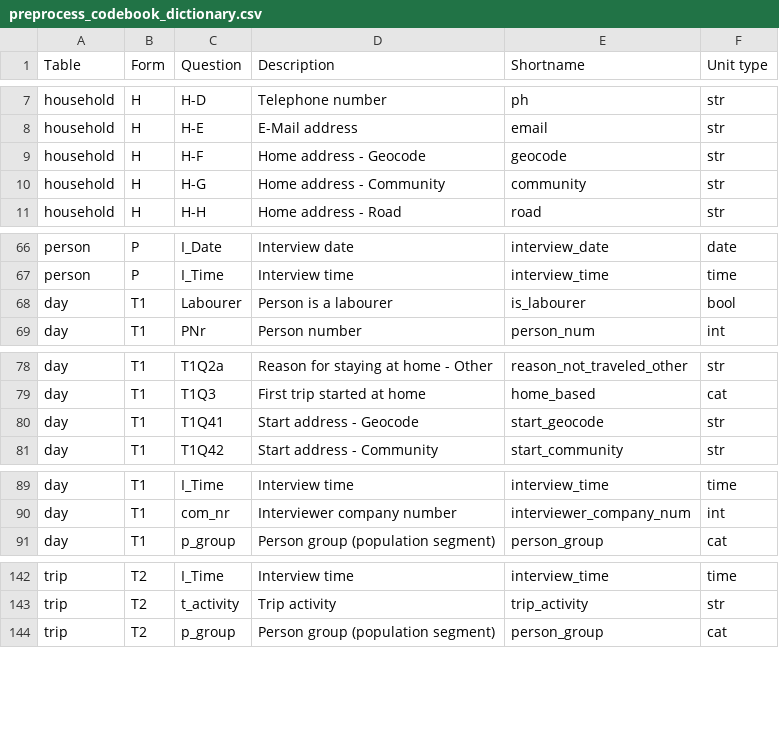
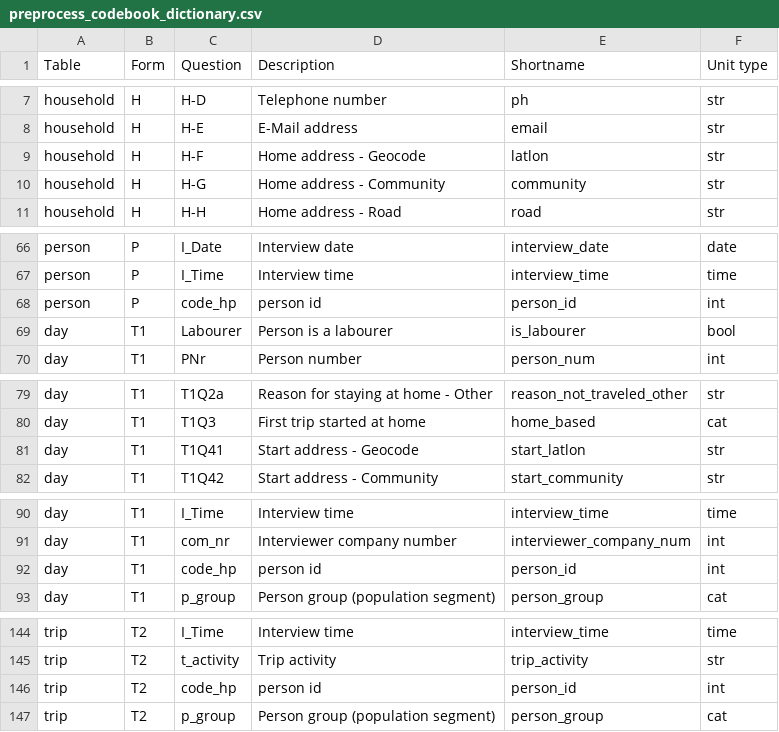
Before and after one commit to RSGInc/SPF_tool, a CSV file: configs/preprocess_codebook_dictionary.csv, drawn as a sheet; only a part is shown, gaps mark what is left out; the diff covers the shown part only.

```diff
--- a/configs/preprocess_codebook_dictionary.csv
+++ b/configs/preprocess_codebook_dictionary.csv
@@ -8,3 +8,3 @@ household,H,H-D,Telephone number,ph,str
 household,H,H-E,E-Mail address,email,str
-household,H,H-F,Home address - Geocode,geocode,str
+household,H,H-F,Home address - Geocode,latlon,str
 household,H,H-G,Home address - Community,community,str
@@ -67,2 +67,3 @@ person,P,I_Date,Interview date,interview_date,date
 person,P,I_Time,Interview time,interview_time,time
+person,P,code_hp,person id,person_id,int
 day,T1,Labourer,Person is a labourer,is_labourer,bool
@@ -79,3 +80,3 @@ day,T1,T1Q2a,Reason for staying at home - Other,reason_not_traveled_other,str
 day,T1,T1Q3,First trip started at home,home_based,cat
-day,T1,T1Q41,Start address - Geocode,start_geocode,str
+day,T1,T1Q41,Start address - Geocode,start_latlon,str
 day,T1,T1Q42,Start address - Community,start_community,str
@@ -90,2 +91,3 @@ day,T1,I_Time,Interview time,interview_time,time
 day,T1,com_nr,Interviewer company number,interviewer_company_num,int
+day,T1,code_hp,person id,person_id,int
 day,T1,p_group,Person group (population segment),person_group,cat
@@ -143,2 +145,3 @@ trip,T2,I_Time,Interview time,interview_time,time
 trip,T2,t_activity,Trip activity,trip_activity,str
+trip,T2,code_hp,person id,person_id,int
 trip,T2,p_group,Person group (population segment),person_group,cat
```
Also changed, not shown: 1 edited cell elsewhere in this file, 24 other files.
